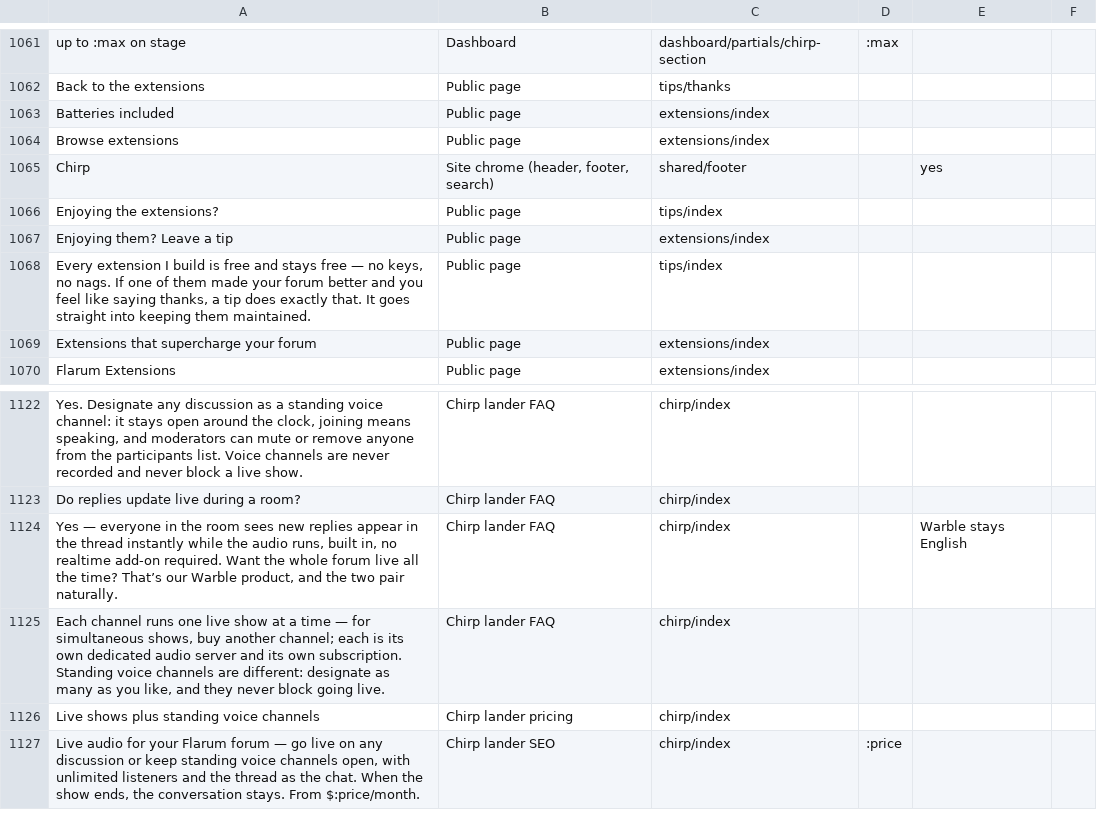
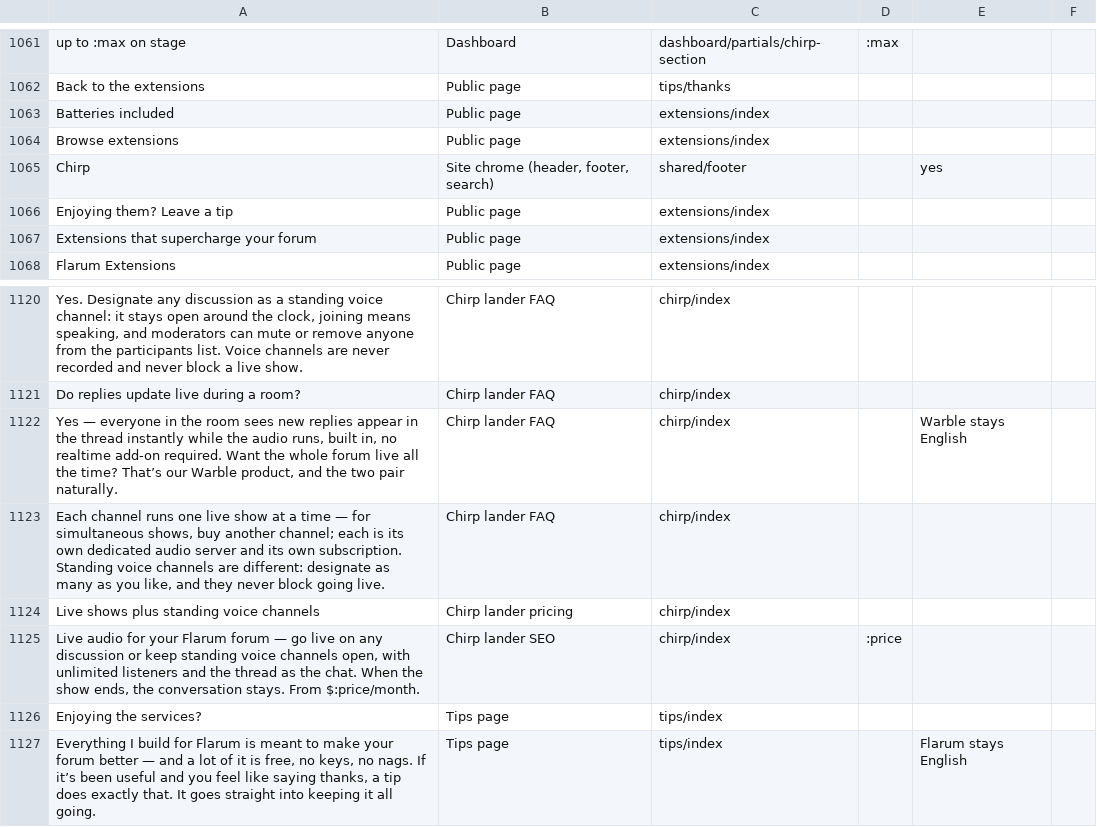
Before and after one commit to linkrobins/Languages, a CSV file: context/strings.csv, drawn as a sheet; only a part is shown, gaps mark what is left out; removed rows and columns are numbered as before the commit, all else as after; the diff names each change by its address in the sheet, - before the commit and + after, or states it on an @@ line.

Commit message:
Tips page copy: services framing

```diff
--- a/context/strings.csv
+++ b/context/strings.csv
-row 1066: Enjoying the extensions? | Public page | tips/index
-row 1068: Every extension I build is free and stays free — no keys, no nags. If one of them made your forum better and you feel like saying thanks, a tip does exactly that. It goes straight into keeping them maintained. | Public page | tips/index
+row 1126: Enjoying the services? | Tips page | tips/index
+row 1127: Everything I build for Flarum is meant to make your forum better — and a lot of it is free, no keys, no nags. If it’s been useful and you feel like saying thanks, a tip does exactly that. It goes straight into keeping it all going. | Tips page | tips/index |  | Flarum stays English
```
Also changed, not shown: 9 other files.
